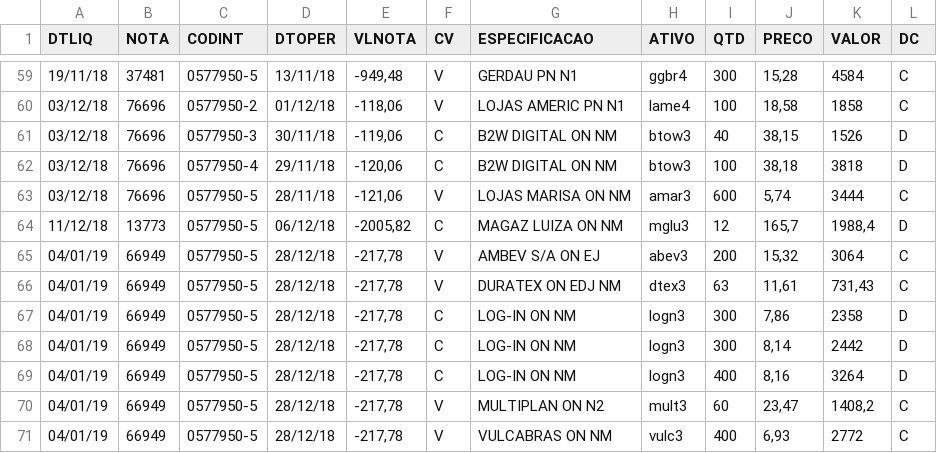
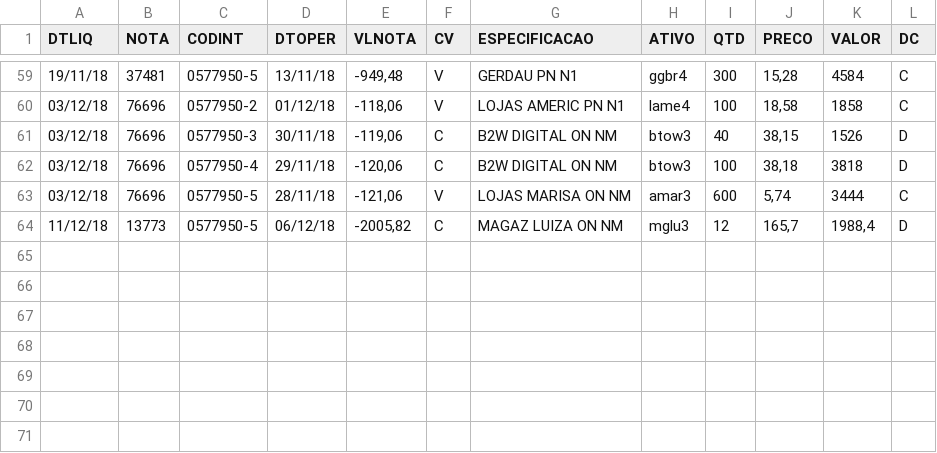
Before and after one commit to rubens001/node, a CSV file: irpf/dados/notas_2018_2019.csv, drawn as a sheet; only a part is shown, gaps mark what is left out; the diff names each change by its address in the sheet, - before the commit and + after, or states it on an @@ line.

Commit message:
Update notas_2018_2019.csv

```diff
--- a/irpf/dados/notas_2018_2019.csv
+++ b/irpf/dados/notas_2018_2019.csv
-row 65: 04/01/19 | 66949 | 0577950-5 | 28/12/18 | -217,78 | V | AMBEV S/A ON EJ | abev3 | 200 | 15,32 | 3064 | C
-row 66: 04/01/19 | 66949 | 0577950-5 | 28/12/18 | -217,78 | V | DURATEX ON EDJ NM | dtex3 | 63 | 11,61 | 731,43 | C
-row 67: 04/01/19 | 66949 | 0577950-5 | 28/12/18 | -217,78 | C | LOG-IN ON NM | logn3 | 300 | 7,86 | 2358 | D
-row 68: 04/01/19 | 66949 | 0577950-5 | 28/12/18 | -217,78 | C | LOG-IN ON NM | logn3 | 300 | 8,14 | 2442 | D
-row 69: 04/01/19 | 66949 | 0577950-5 | 28/12/18 | -217,78 | C | LOG-IN ON NM | logn3 | 400 | 8,16 | 3264 | D
-row 70: 04/01/19 | 66949 | 0577950-5 | 28/12/18 | -217,78 | V | MULTIPLAN ON N2 | mult3 | 60 | 23,47 | 1408,2 | C
-row 71: 04/01/19 | 66949 | 0577950-5 | 28/12/18 | -217,78 | V | VULCABRAS ON NM | vulc3 | 400 | 6,93 | 2772 | C
```
